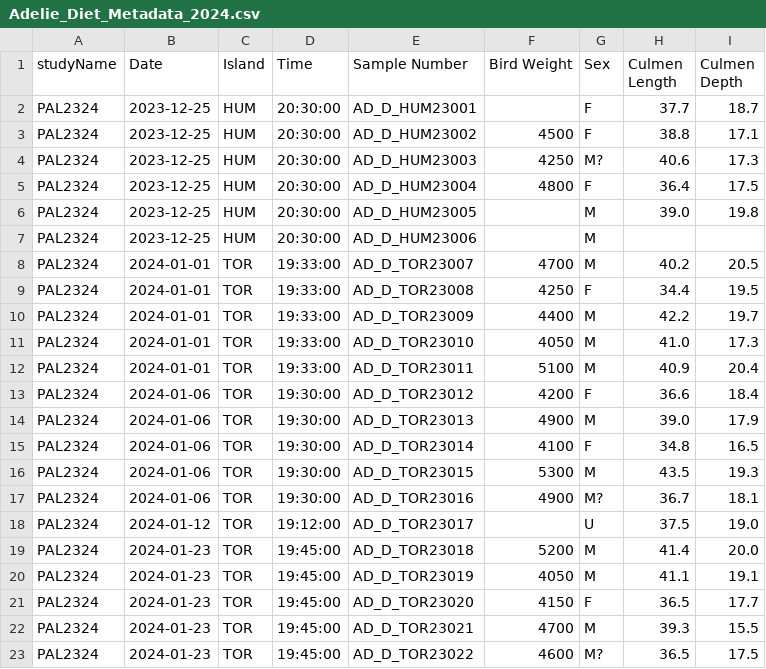
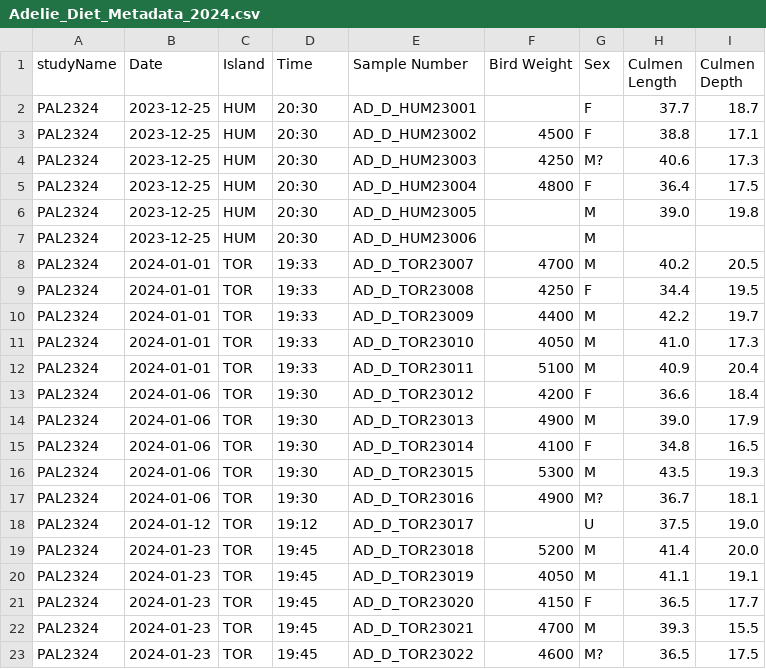
Before and after one commit to PAL-LTER/pal-seabirds, a CSV file: formatted/Adelie_Diet_Metadata/Adelie_Diet_Metadata_2024.csv, drawn as a sheet.

```diff
--- a/formatted/Adelie_Diet_Metadata/Adelie_Diet_Metadata_2024.csv
+++ b/formatted/Adelie_Diet_Metadata/Adelie_Diet_Metadata_2024.csv
@@ -1,23 +1,23 @@
 studyName,Date,Island,Time,Sample Number,Bird Weight,Sex,Culmen Length,Culmen Depth
-PAL2324,2023-12-25,HUM,20:30:00,AD_D_HUM23001,,F,37.7,18.7
-PAL2324,2023-12-25,HUM,20:30:00,AD_D_HUM23002,4500,F,38.8,17.1
-PAL2324,2023-12-25,HUM,20:30:00,AD_D_HUM23003,4250,M?,40.6,17.3
-PAL2324,2023-12-25,HUM,20:30:00,AD_D_HUM23004,4800,F,36.4,17.5
-PAL2324,2023-12-25,HUM,20:30:00,AD_D_HUM23005,,M,39.0,19.8
-PAL2324,2023-12-25,HUM,20:30:00,AD_D_HUM23006,,M,,
-PAL2324,2024-01-01,TOR,19:33:00,AD_D_TOR23007,4700,M,40.2,20.5
-PAL2324,2024-01-01,TOR,19:33:00,AD_D_TOR23008,4250,F,34.4,19.5
-PAL2324,2024-01-01,TOR,19:33:00,AD_D_TOR23009,4400,M,42.2,19.7
-PAL2324,2024-01-01,TOR,19:33:00,AD_D_TOR23010,4050,M,41.0,17.3
-PAL2324,2024-01-01,TOR,19:33:00,AD_D_TOR23011,5100,M,40.9,20.4
-PAL2324,2024-01-06,TOR,19:30:00,AD_D_TOR23012,4200,F,36.6,18.4
-PAL2324,2024-01-06,TOR,19:30:00,AD_D_TOR23013,4900,M,39.0,17.9
-PAL2324,2024-01-06,TOR,19:30:00,AD_D_TOR23014,4100,F,34.8,16.5
-PAL2324,2024-01-06,TOR,19:30:00,AD_D_TOR23015,5300,M,43.5,19.3
-PAL2324,2024-01-06,TOR,19:30:00,AD_D_TOR23016,4900,M?,36.7,18.1
-PAL2324,2024-01-12,TOR,19:12:00,AD_D_TOR23017,,U,37.5,19.0
-PAL2324,2024-01-23,TOR,19:45:00,AD_D_TOR23018,5200,M,41.4,20.0
-PAL2324,2024-01-23,TOR,19:45:00,AD_D_TOR23019,4050,M,41.1,19.1
-PAL2324,2024-01-23,TOR,19:45:00,AD_D_TOR23020,4150,F,36.5,17.7
-PAL2324,2024-01-23,TOR,19:45:00,AD_D_TOR23021,4700,M,39.3,15.5
-PAL2324,2024-01-23,TOR,19:45:00,AD_D_TOR23022,4600,M?,36.5,17.5
+PAL2324,2023-12-25,HUM,20:30,AD_D_HUM23001,,F,37.7,18.7
+PAL2324,2023-12-25,HUM,20:30,AD_D_HUM23002,4500,F,38.8,17.1
+PAL2324,2023-12-25,HUM,20:30,AD_D_HUM23003,4250,M?,40.6,17.3
+PAL2324,2023-12-25,HUM,20:30,AD_D_HUM23004,4800,F,36.4,17.5
+PAL2324,2023-12-25,HUM,20:30,AD_D_HUM23005,,M,39.0,19.8
+PAL2324,2023-12-25,HUM,20:30,AD_D_HUM23006,,M,,
+PAL2324,2024-01-01,TOR,19:33,AD_D_TOR23007,4700,M,40.2,20.5
+PAL2324,2024-01-01,TOR,19:33,AD_D_TOR23008,4250,F,34.4,19.5
+PAL2324,2024-01-01,TOR,19:33,AD_D_TOR23009,4400,M,42.2,19.7
+PAL2324,2024-01-01,TOR,19:33,AD_D_TOR23010,4050,M,41.0,17.3
+PAL2324,2024-01-01,TOR,19:33,AD_D_TOR23011,5100,M,40.9,20.4
+PAL2324,2024-01-06,TOR,19:30,AD_D_TOR23012,4200,F,36.6,18.4
+PAL2324,2024-01-06,TOR,19:30,AD_D_TOR23013,4900,M,39.0,17.9
+PAL2324,2024-01-06,TOR,19:30,AD_D_TOR23014,4100,F,34.8,16.5
+PAL2324,2024-01-06,TOR,19:30,AD_D_TOR23015,5300,M,43.5,19.3
+PAL2324,2024-01-06,TOR,19:30,AD_D_TOR23016,4900,M?,36.7,18.1
+PAL2324,2024-01-12,TOR,19:12,AD_D_TOR23017,,U,37.5,19.0
+PAL2324,2024-01-23,TOR,19:45,AD_D_TOR23018,5200,M,41.4,20.0
+PAL2324,2024-01-23,TOR,19:45,AD_D_TOR23019,4050,M,41.1,19.1
+PAL2324,2024-01-23,TOR,19:45,AD_D_TOR23020,4150,F,36.5,17.7
+PAL2324,2024-01-23,TOR,19:45,AD_D_TOR23021,4700,M,39.3,15.5
+PAL2324,2024-01-23,TOR,19:45,AD_D_TOR23022,4600,M?,36.5,17.5
```
Also changed, not shown: formatted/Adelie_Diet_Metadata/Adelie_Diet_Metadata_1992_2020.csv, formatted/Adelie_Diet_Metadata/Adelie_Diet_Metadata_2023.csv, 4 other files.
